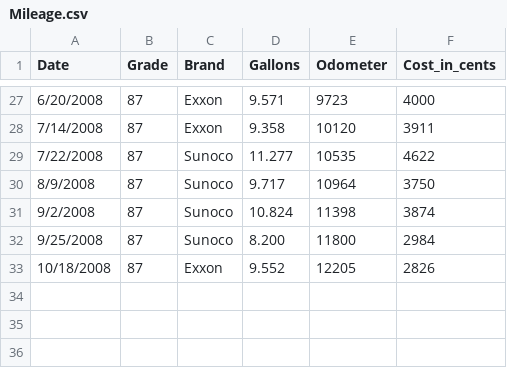
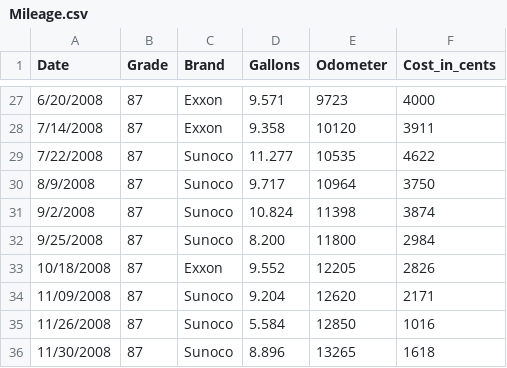
Before and after one commit to jschank/berris-fueller, a CSV file: doc/Mileage.csv, drawn as a sheet; only a part is shown, gaps mark what is left out; the diff names each change by its address in the sheet, - before the commit and + after, or states it on an @@ line.

Commit message:
added some fillups to the csv file

```diff
--- a/doc/Mileage.csv
+++ b/doc/Mileage.csv
+row 34: 11/09/2008 | 87 | Sunoco | 9.204 | 12620 | 2171
+row 35: 11/26/2008 | 87 | Sunoco | 5.584 | 12850 | 1016
+row 36: 11/30/2008 | 87 | Sunoco | 8.896 | 13265 | 1618
```
